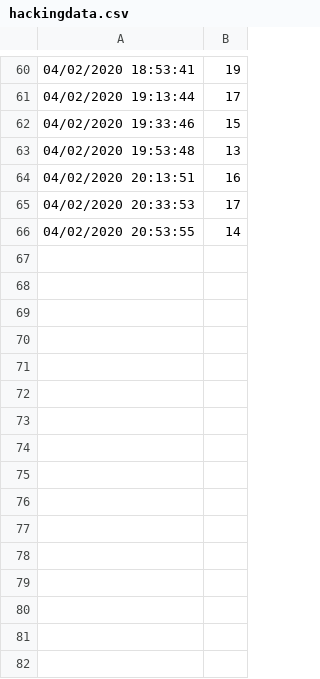
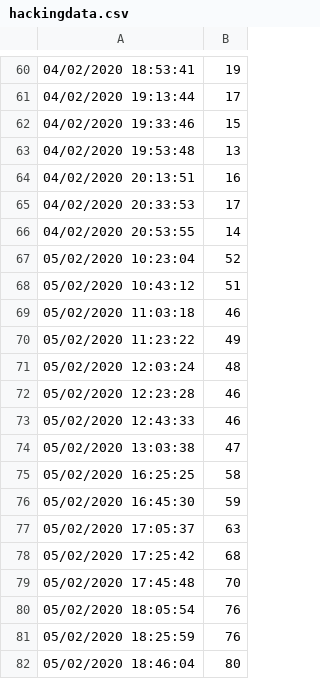
Before and after one commit to ekanshi258/networks-assignment-1, a CSV file: src/hackingdata.csv, drawn as a sheet; only a part is shown, gaps mark what is left out.

Commit message:
Added the report for servers (not the complete list in Bhavan but it is something)

```diff
--- a/src/hackingdata.csv
+++ b/src/hackingdata.csv
@@ -66 +66,17 @@
 04/02/2020 20:53:55,14
+05/02/2020 10:23:04,52
+05/02/2020 10:43:12,51
+05/02/2020 11:03:18,46
+05/02/2020 11:23:22,49
+05/02/2020 12:03:24,48
+05/02/2020 12:23:28,46
+05/02/2020 12:43:33,46
+05/02/2020 13:03:38,47
+05/02/2020 16:25:25,58
+05/02/2020 16:45:30,59
+05/02/2020 17:05:37,63
+05/02/2020 17:25:42,68
+05/02/2020 17:45:48,70
+05/02/2020 18:05:54,76
+05/02/2020 18:25:59,76
+05/02/2020 18:46:04,80
```
Also changed, not shown: 1 other file.
